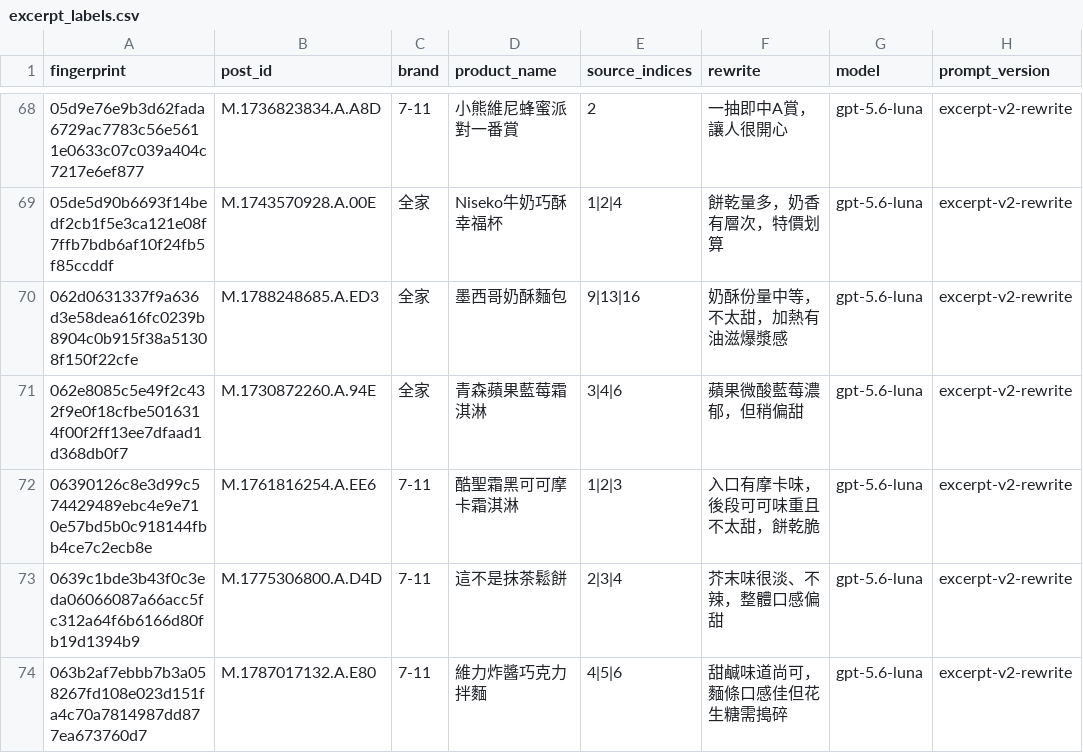
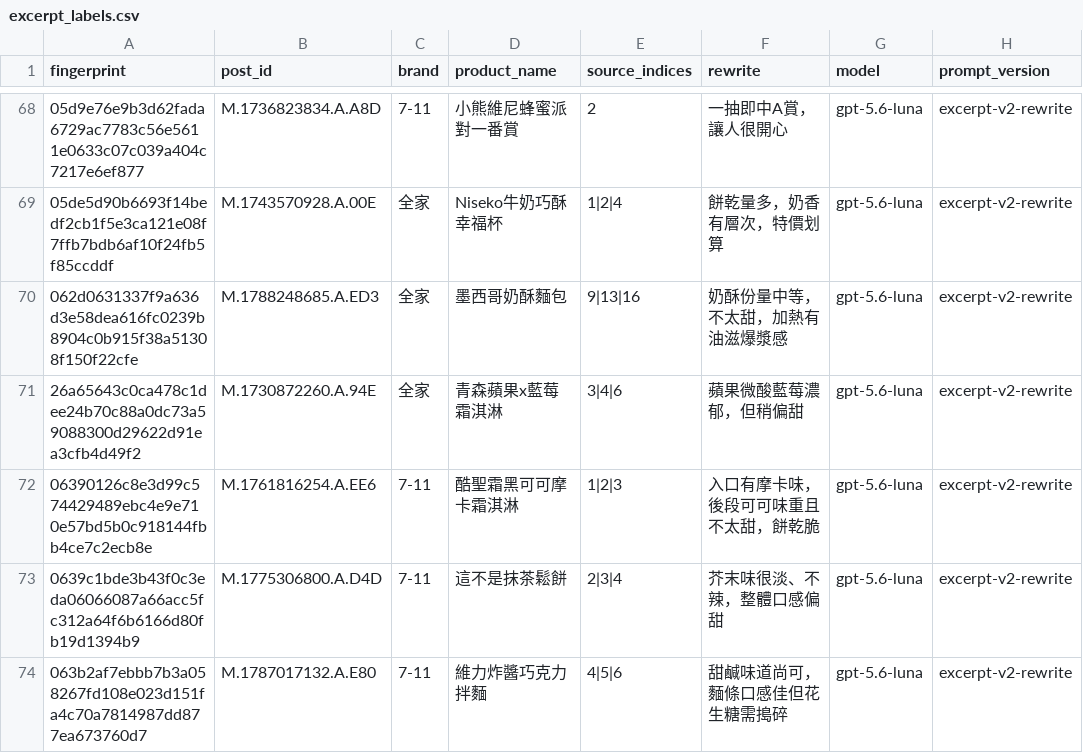
Before and after one commit to YuHsunWang/cvs-radar, a CSV file: data/labels/excerpt_labels.csv, drawn as a sheet; only a part is shown, gaps mark what is left out; the diff covers the shown part only.

Commit message:
WIP(BUG-001/DEV-193): value-level separator migration, mid-flight — UNVERIFIED
Stopped by the operator because the Codex 5-hour quota hit 100%. The round was
alive and mid-migration; it had not reached its verification phase, so NONE of
the three proofs and none of the six gates were run against this state.

All five label CSVs were checked for integrity before and after the stop:
row counts unchanged (3139/3076/3790/2438/46127), BOM and CRLF intact, all
parse. No corruption from the interruption.

Do not push. Do not treat as done. Resume per
~/.claude/logs/cvs-radar-audit-handoff-20260922.md

```diff
--- a/data/labels/excerpt_labels.csv
+++ b/data/labels/excerpt_labels.csv
@@ -70,3 +70,3 @@
 062d0631337f9a636d3e58dea616fc0239b8904c0b915f38a51308f150f22cfe,M.1788248685.A.ED3,全家,墨西哥奶酥麵包,9|13|16,奶酥份量中等，不太甜，加熱有油滋爆漿感,gpt-5.6-luna,excerpt-v2-rewrite
-062e8085c5e49f2c432f9e0f18cfbe5016314f00f2ff13ee7dfaad1d368db0f7,M.1730872260.A.94E,全家,青森蘋果藍莓霜淇淋,3|4|6,蘋果微酸藍莓濃郁，但稍偏甜,gpt-5.6-luna,excerpt-v2-rewrite
+26a65643c0ca478c1dee24b70c88a0dc73a59088300d29622d91ea3cfb4d49f2,M.1730872260.A.94E,全家,青森蘋果x藍莓霜淇淋,3|4|6,蘋果微酸藍莓濃郁，但稍偏甜,gpt-5.6-luna,excerpt-v2-rewrite
 06390126c8e3d99c574429489ebc4e9e710e57bd5b0c918144fbb4ce7c2ecb8e,M.1761816254.A.EE6,7-11,酷聖霜黑可可摩卡霜淇淋,1|2|3,入口有摩卡味，後段可可味重且不太甜，餅乾脆,gpt-5.6-luna,excerpt-v2-rewrite
```
Also changed, not shown: 8 edited cells elsewhere in this file, data/labels/product_category_labels.csv, data/labels/product_name_labels.csv, 2 other files.
